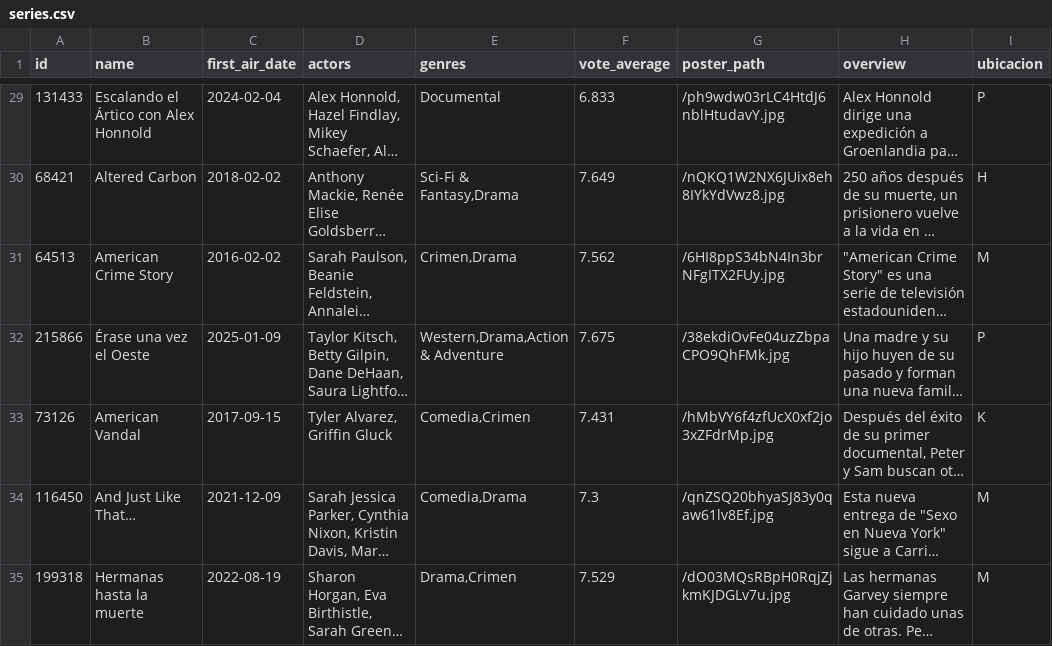
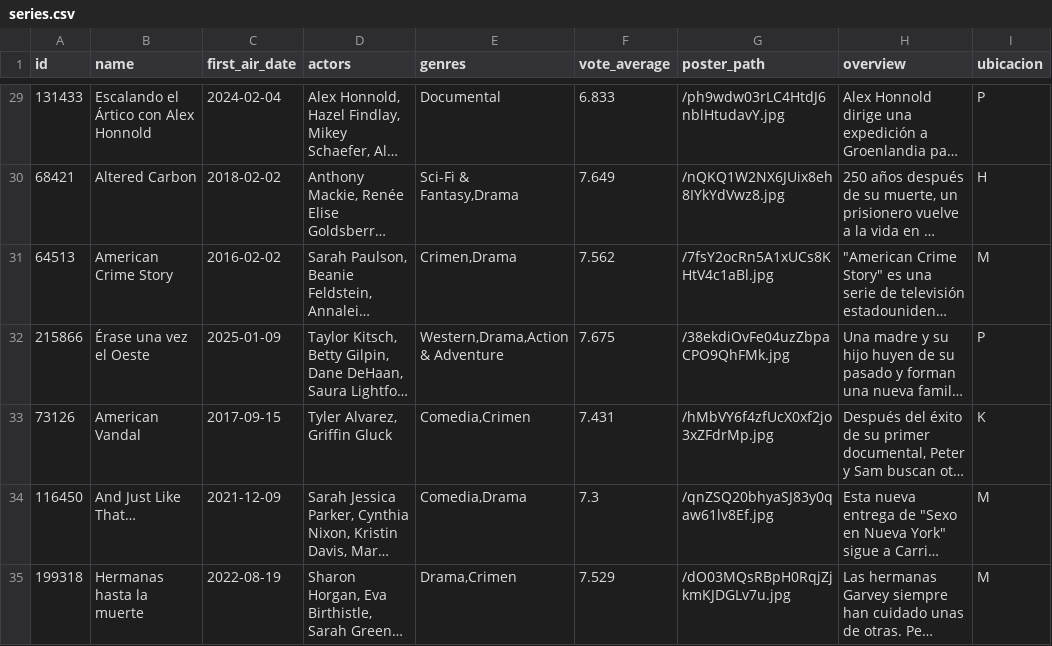
Before and after one commit to Tricolor3D/MiListaDePeliculas, a CSV file: series.csv, drawn as a sheet; only a part is shown, gaps mark what is left out; long unchanged cells end in …; the diff covers the shown part only; the diff names each change by its address in the sheet, - before the commit and + after, or states it on an @@ line.

```diff
--- a/series.csv
+++ b/series.csv
-G31 (poster_path): /6HI8ppS34bN4In3brNFgITX2FUy.jpg
+G31 (poster_path): /7fsY2ocRn5A1xUCs8KHtV4c1aBl.jpg
```
Also changed, not shown: 2 added rows and 2 removed rows elsewhere in this file, peliculas.csv.
